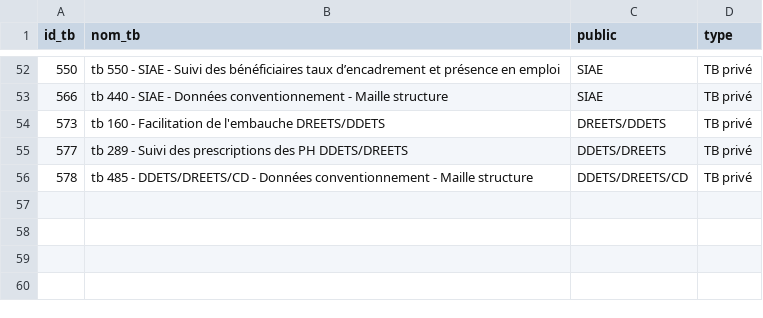
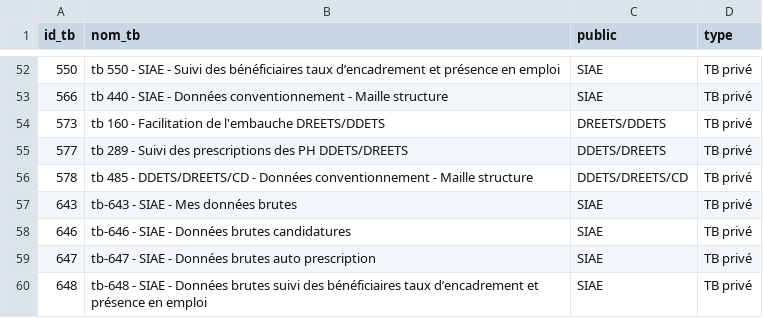
Before and after one commit to gip-inclusion/pilotage-airflow, a CSV file: dbt/seeds/pilotage_interne/metabase_dashboards.csv, drawn as a sheet; only a part is shown, gaps mark what is left out; the diff names each change by its address in the sheet, - before the commit and + after, or states it on an @@ line.

Commit message:
track raw data dashboards

```diff
--- a/dbt/seeds/pilotage_interne/metabase_dashboards.csv
+++ b/dbt/seeds/pilotage_interne/metabase_dashboards.csv
+row 57: 643 | tb-643 - SIAE - Mes données brutes | SIAE | TB privé
+row 58: 646 | tb-646 - SIAE - Données brutes candidatures | SIAE | TB privé
+row 59: 647 | tb-647 - SIAE - Données brutes auto prescription | SIAE | TB privé
+row 60: 648 | tb-648 - SIAE - Données brutes suivi des bénéficiaires taux d’encadrement et présence en emploi | SIAE | TB privé
```
